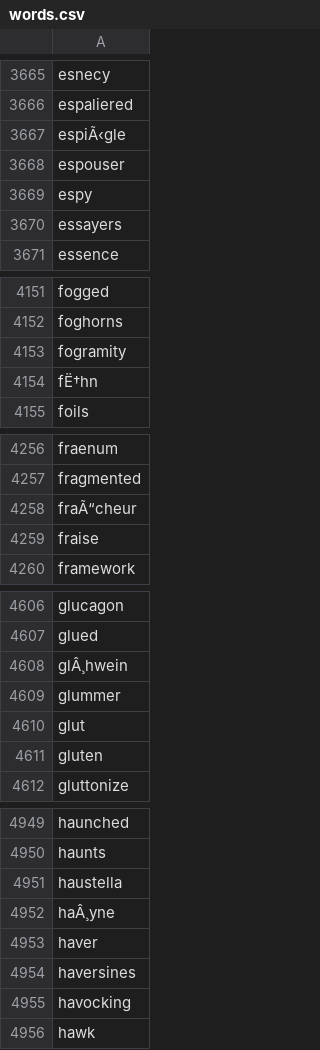
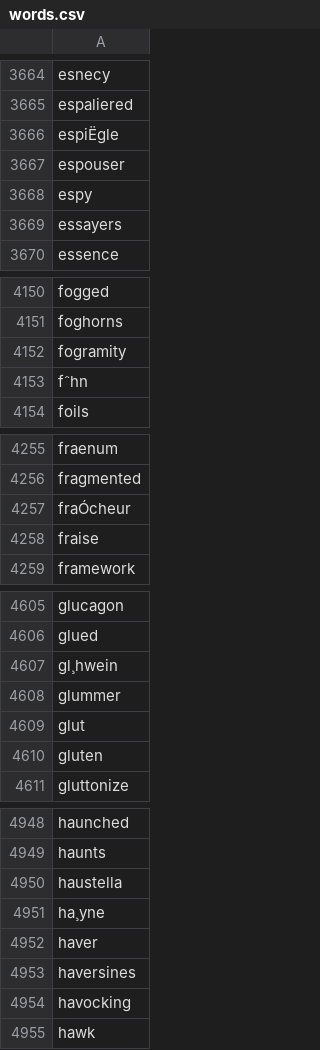
Before and after one commit to airgap/wordsalive, a CSV file: public/words.csv, drawn as a sheet; only a part is shown, gaps mark what is left out; the diff covers the shown part only.

```diff
--- a/public/words.csv
+++ b/public/words.csv
@@ -3666,3 +3665,3 @@ esnecy
 espaliered
-espiÃ‹gle
+espiËgle
 espouser
@@ -4153,3 +4152,3 @@ foghorns
 fogramity
-fË†hn
+fˆhn
 foils
@@ -4257,3 +4256,3 @@ fraenum
 fragmented
-fraÃ“cheur
+fraÓcheur
 fraise
@@ -4607,3 +4606,3 @@ glucagon
 glued
-glÂ¸hwein
+gl¸hwein
 glummer
@@ -4951,3 +4950,3 @@ haunts
 haustella
-haÂ¸yne
+ha¸yne
 haver
```
Also changed, not shown: 1 removed row and 18 edited cells elsewhere in this file, 1 other file.
